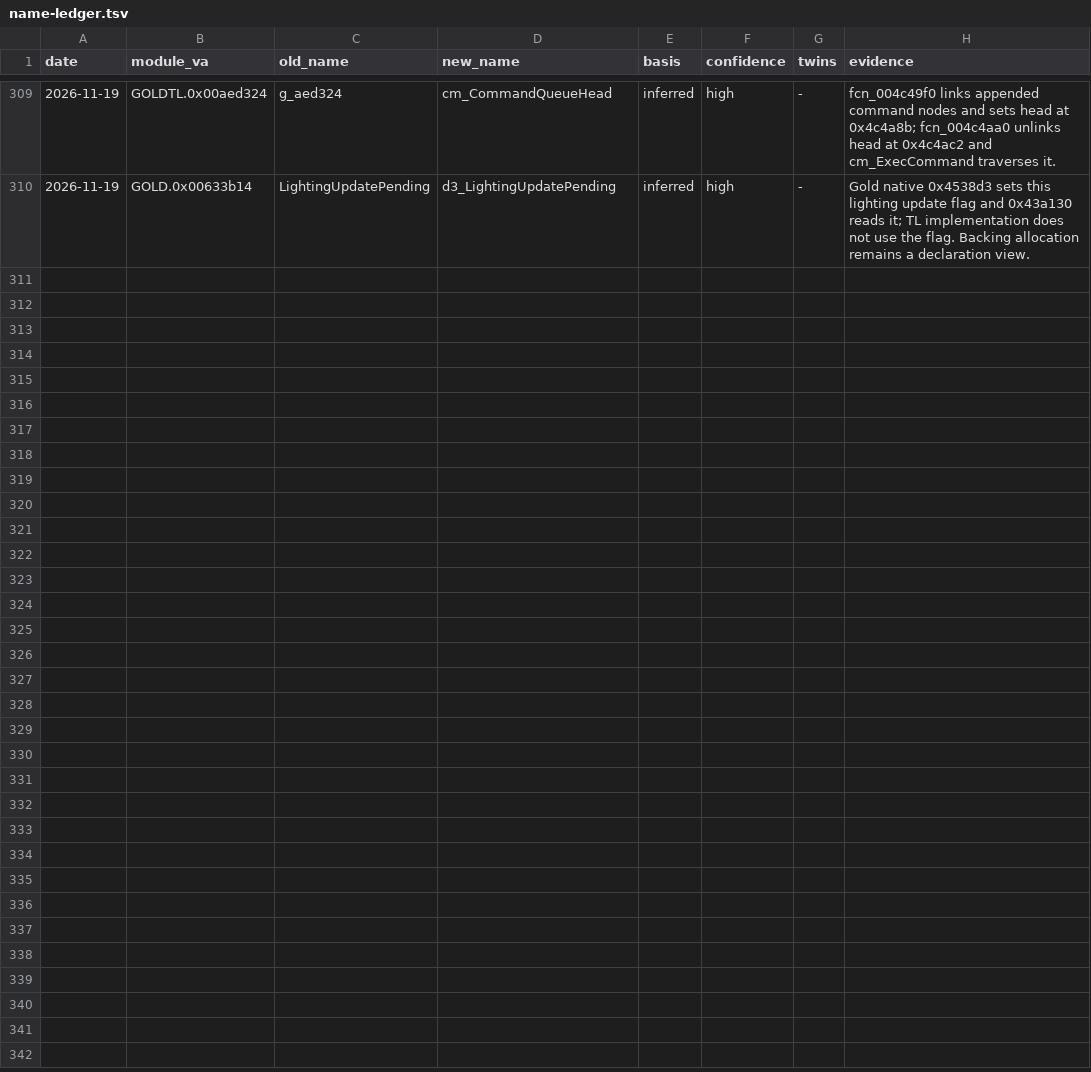
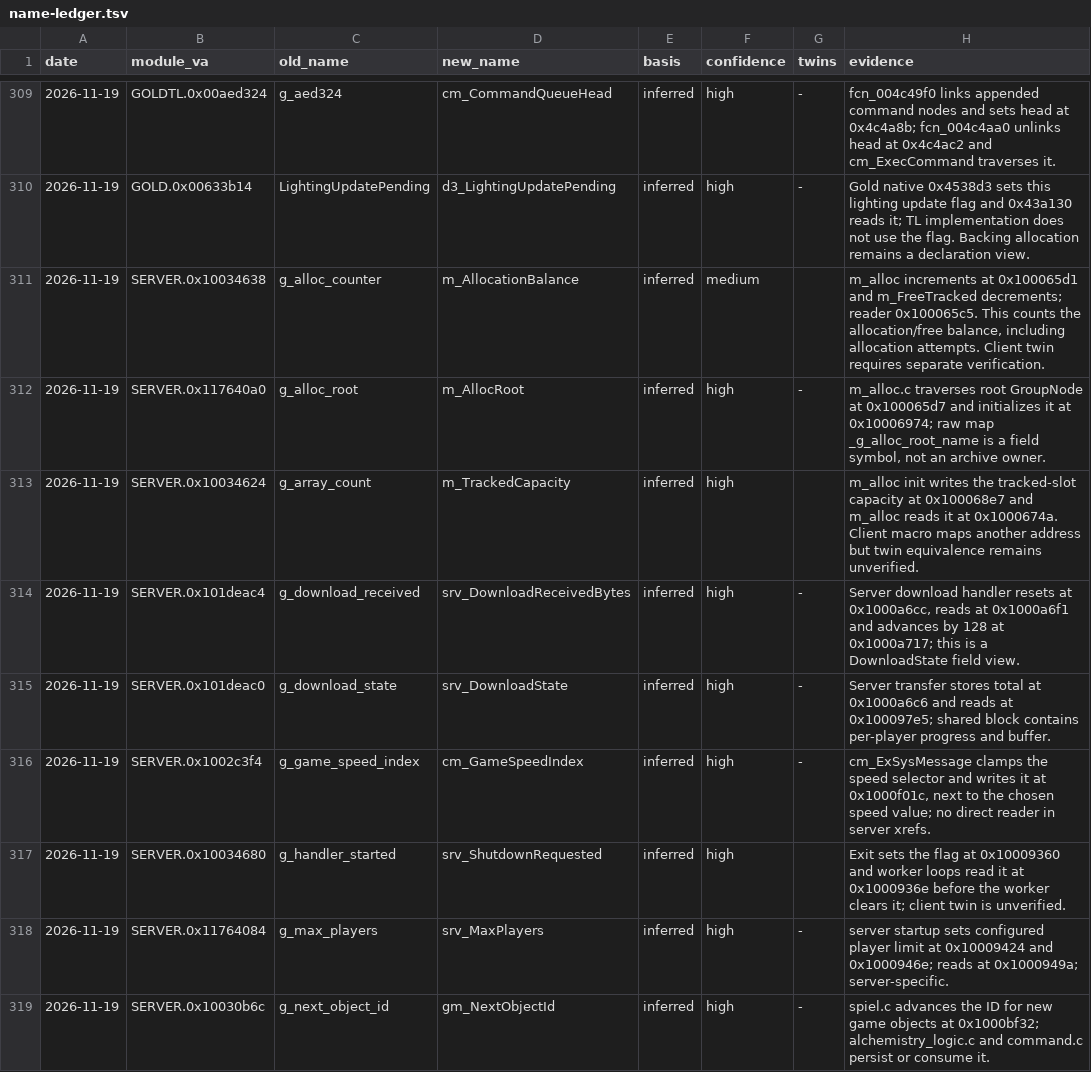
Before and after one commit to maci0/guild-rebrew, a TSV file: docs/name-ledger.tsv, drawn as a sheet; only a part is shown, gaps mark what is left out; the diff covers the shown part only; the diff names each change by its address in the sheet, - before the commit and + after, or states it on an @@ line.

Commit message:
fix client links after the global renames; name 17 server globals
The renames missed #define aliases that map a renamed name to a
per-target address or field, GOLD-only stub definitions and three
sources restored from pre-rename copies, so both clients failed to
link. All now use the new names. 17 server globals renamed the same way;
server raw link byte-identical.

```diff
--- a/docs/name-ledger.tsv
+++ b/docs/name-ledger.tsv
+row 311: 2026-11-19 | SERVER.0x10034638 | g_alloc_counter | m_AllocationBalance | inferred | medium |  | m_alloc increments at 0x100065d1 and m_FreeTracked decrements; reader 0x100065c5. This counts the allocation/free balance, including allocation attempts. Client twin requires separate verification.
+row 312: 2026-11-19 | SERVER.0x117640a0 | g_alloc_root | m_AllocRoot | inferred | high | - | m_alloc.c traverses root GroupNode at 0x100065d7 and initializes it at 0x10006974; raw map _g_alloc_root_name is a field symbol, not an archive owner.
+row 313: 2026-11-19 | SERVER.0x10034624 | g_array_count | m_TrackedCapacity | inferred | high |  | m_alloc init writes the tracked-slot capacity at 0x100068e7 and m_alloc reads it at 0x1000674a. Client macro maps another address but twin equivalence remains unverified.
+row 314: 2026-11-19 | SERVER.0x101deac4 | g_download_received | srv_DownloadReceivedBytes | inferred | high | - | Server download handler resets at 0x1000a6cc, reads at 0x1000a6f1 and advances by 128 at 0x1000a717; this is a DownloadState field view.
+row 315: 2026-11-19 | SERVER.0x101deac0 | g_download_state | srv_DownloadState | inferred | high | - | Server transfer stores total at 0x1000a6c6 and reads at 0x100097e5; shared block contains per-player progress and buffer.
+row 316: 2026-11-19 | SERVER.0x1002c3f4 | g_game_speed_index | cm_GameSpeedIndex | inferred | high | - | cm_ExSysMessage clamps the speed selector and writes it at 0x1000f01c, next to the chosen speed value; no direct reader in server xrefs.
+row 317: 2026-11-19 | SERVER.0x10034680 | g_handler_started | srv_ShutdownRequested | inferred | high |  | Exit sets the flag at 0x10009360 and worker loops read it at 0x1000936e before the worker clears it; client twin is unverified.
+row 318: 2026-11-19 | SERVER.0x11764084 | g_max_players | srv_MaxPlayers | inferred | high | - | server startup sets configured player limit at 0x10009424 and 0x1000946e; reads at 0x1000949a; server-specific.
+row 319: 2026-11-19 | SERVER.0x10030b6c | g_next_object_id | gm_NextObjectId | inferred | high | - | spiel.c advances the ID for new game objects at 0x1000bf32; alchemistry_logic.c and command.c persist or consume it.
```
Also changed, not shown: 8 added rows elsewhere in this file, 35 other files.
